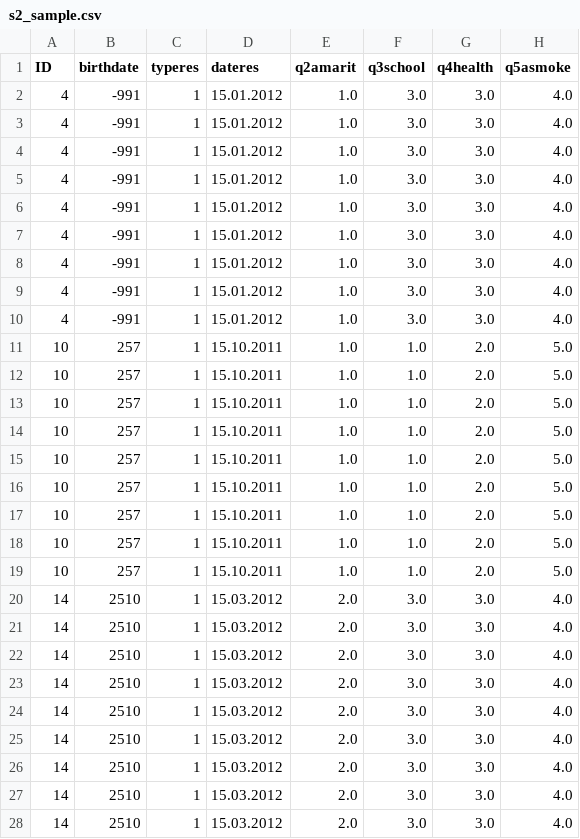
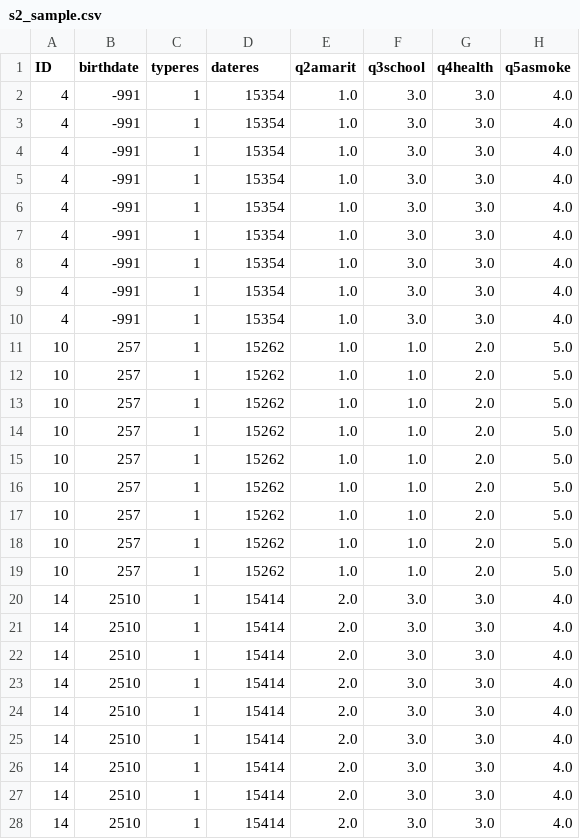
Before and after one commit to manoelhortaribeiro/Portinari, a CSV file: preprocessing/preprocessed/surveys/s2_sample.csv, drawn as a sheet; only a part is shown; the diff covers the shown part only; the diff names each change by its address in the sheet, - before the commit and + after, or states it on an @@ line.

```diff
--- a/preprocessing/preprocessed/surveys/s2_sample.csv
+++ b/preprocessing/preprocessed/surveys/s2_sample.csv
-D2:D10 (dateres): 15.01.2012
+D2:D10 (dateres): 15354
-D11:D19 (dateres): 15.10.2011
+D11:D19 (dateres): 15262
-D20:D28 (dateres): 15.03.2012
+D20:D28 (dateres): 15414
```
Also changed, not shown: 72 edited cells elsewhere in this file, preprocessing/preprocessed/surveys/mixed_sample.csv, preprocessing/preprocessed/surveys/s1_sample.csv, 11 other files.
